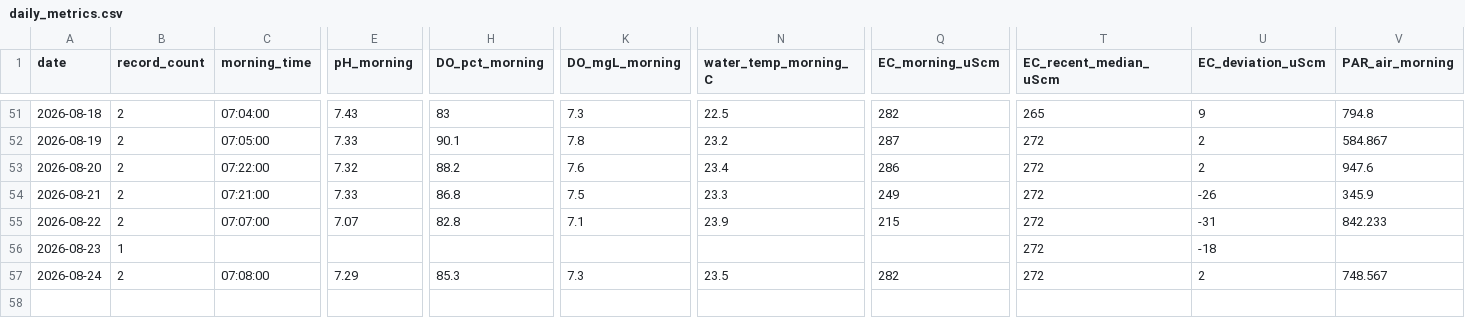
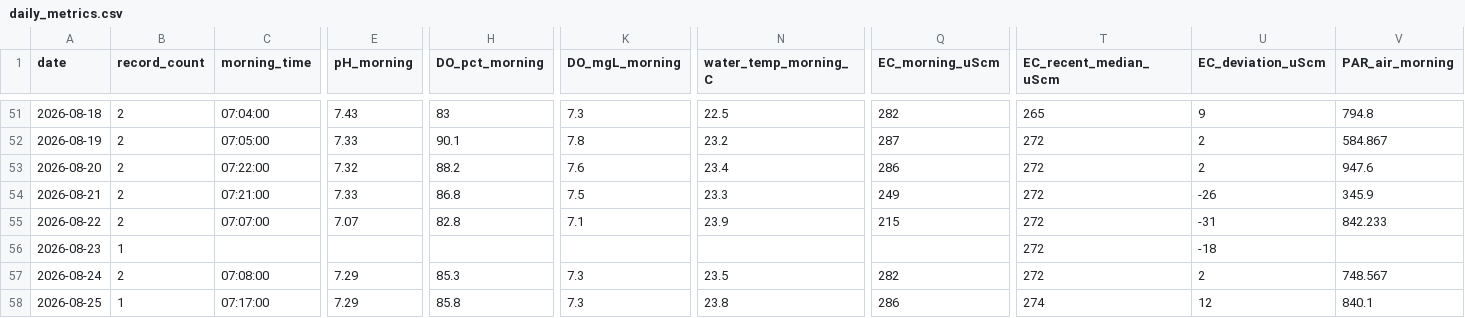
Before and after one commit to hiroshi75/ohgurigawa-water-observatory, a CSV file: data/daily_metrics.csv, drawn as a sheet; only a part is shown, gaps mark what is left out; rows hold the shown columns only; the diff names each change by its address in the sheet, - before the commit and + after, or states it on an @@ line.

```diff
--- a/data/daily_metrics.csv
+++ b/data/daily_metrics.csv
+row 58: 2026-08-25 | 1 | 07:17:00 | 7.29 | 85.8 | 7.3 | 23.8 | 286 | 274 | 12 | 840.1
```
Also changed, not shown: data/observations.csv, 7 other files.
